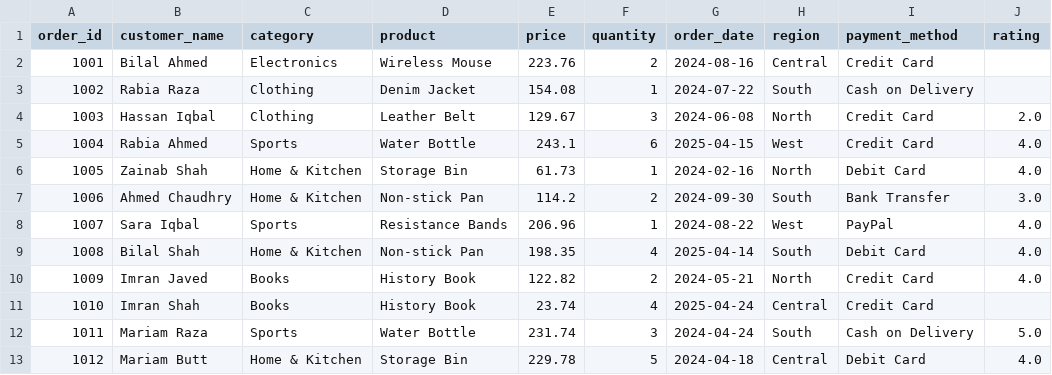
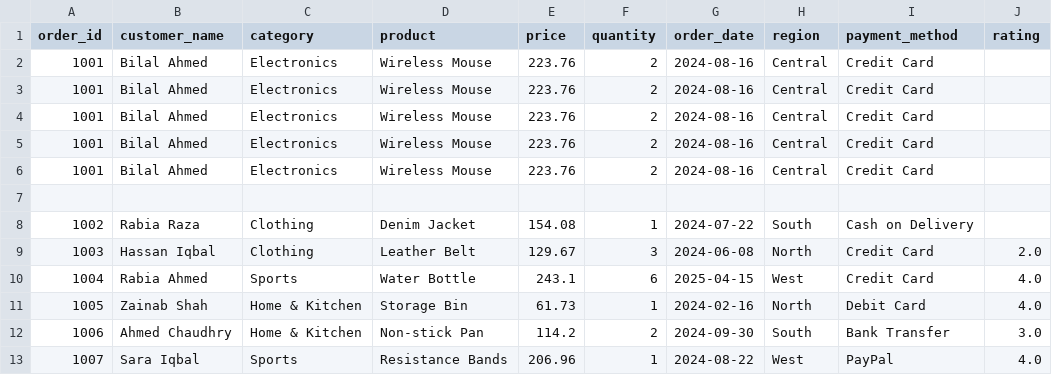
Before and after one commit to khushnood-ali-khan/Python-Pandas, a CSV file: Data-Files/ecommerce_orders.csv, drawn as a sheet; only a part is shown; the shorter side is filled out with more unchanged rows.

Commit message:
updated

```diff
--- a/Data-Files/ecommerce_orders.csv
+++ b/Data-Files/ecommerce_orders.csv
@@ -2,2 +2,7 @@ order_id,customer_name,category,product,price,quantity,order_date,region,payment
 1001,Bilal Ahmed,Electronics,Wireless Mouse,223.76,2,2024-08-16,Central,Credit Card,
+1001,Bilal Ahmed,Electronics,Wireless Mouse,223.76,2,2024-08-16,Central,Credit Card,
+1001,Bilal Ahmed,Electronics,Wireless Mouse,223.76,2,2024-08-16,Central,Credit Card,
+1001,Bilal Ahmed,Electronics,Wireless Mouse,223.76,2,2024-08-16,Central,Credit Card,
+1001,Bilal Ahmed,Electronics,Wireless Mouse,223.76,2,2024-08-16,Central,Credit Card,
+
 1002,Rabia Raza,Clothing,Denim Jacket,154.08,1,2024-07-22,South,Cash on Delivery,
```
